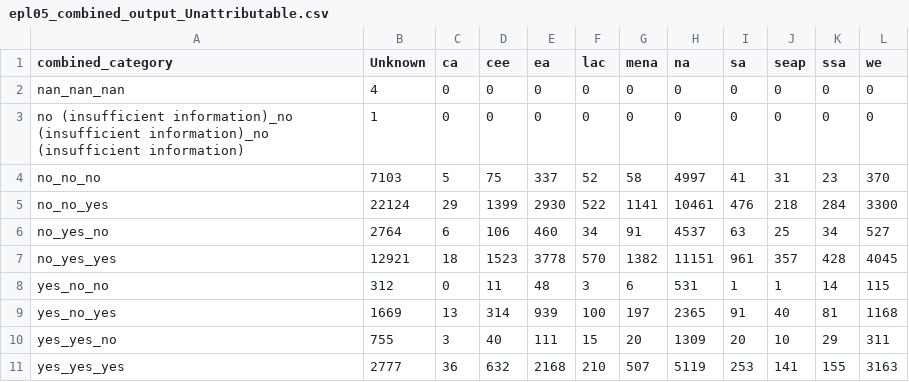
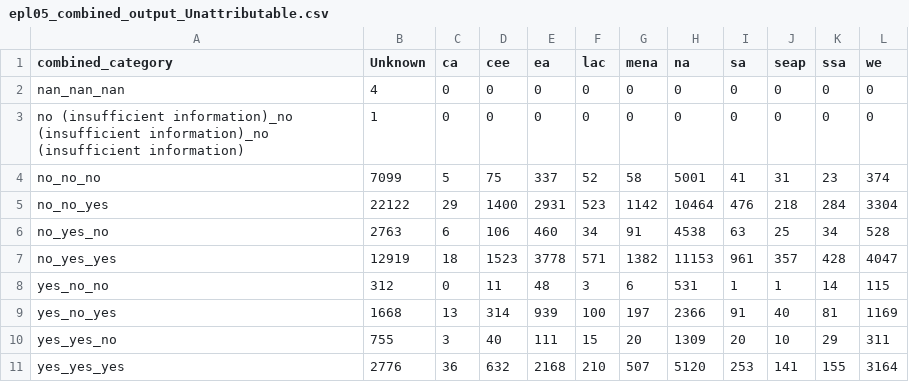
Before and after one commit to chroniq-lab/equity_precision_llm, a CSV file: preprocessing/epl05_combined_output_Unattributable.csv, drawn as a sheet.

```diff
--- a/preprocessing/epl05_combined_output_Unattributable.csv
+++ b/preprocessing/epl05_combined_output_Unattributable.csv
@@ -3,9 +3,9 @@ nan_nan_nan,4,0,0,0,0,0,0,0,0,0,0
 no (insufficient information)_no (insufficient information)_no (insufficient information),1,0,0,0,0,0,0,0,0,0,0
-no_no_no,7103,5,75,337,52,58,4997,41,31,23,370
-no_no_yes,22124,29,1399,2930,522,1141,10461,476,218,284,3300
-no_yes_no,2764,6,106,460,34,91,4537,63,25,34,527
-no_yes_yes,12921,18,1523,3778,570,1382,11151,961,357,428,4045
+no_no_no,7099,5,75,337,52,58,5001,41,31,23,374
+no_no_yes,22122,29,1400,2931,523,1142,10464,476,218,284,3304
+no_yes_no,2763,6,106,460,34,91,4538,63,25,34,528
+no_yes_yes,12919,18,1523,3778,571,1382,11153,961,357,428,4047
 yes_no_no,312,0,11,48,3,6,531,1,1,14,115
-yes_no_yes,1669,13,314,939,100,197,2365,91,40,81,1168
+yes_no_yes,1668,13,314,939,100,197,2366,91,40,81,1169
 yes_yes_no,755,3,40,111,15,20,1309,20,10,29,311
-yes_yes_yes,2777,36,632,2168,210,507,5119,253,141,155,3163
+yes_yes_yes,2776,36,632,2168,210,507,5120,253,141,155,3164
```
Also changed, not shown: preprocessing/epl05_combined_output_Unattributable by group.csv, 2 other files.
